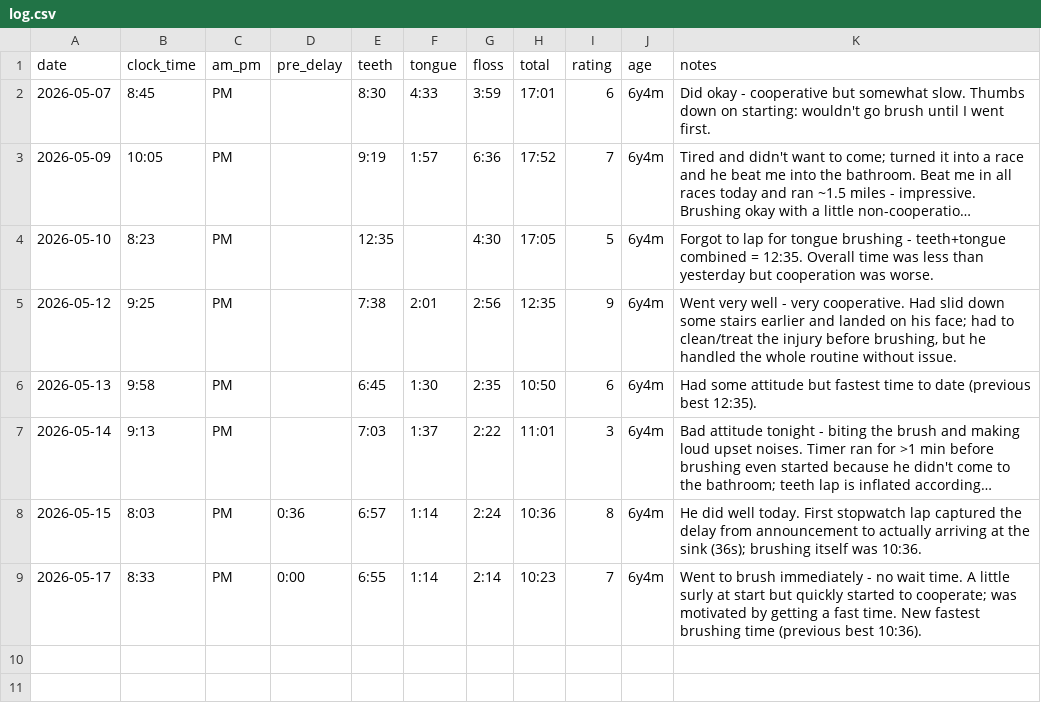
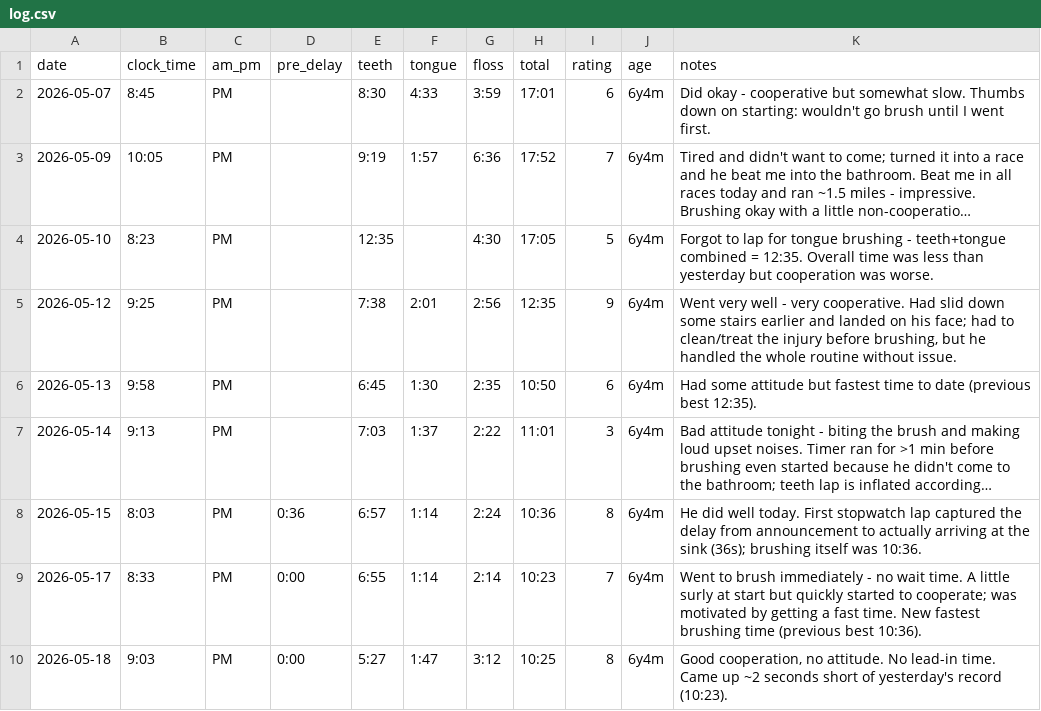
Before and after one commit to xinpw8/PufferLib, a CSV file: toothbrushing/log.csv, drawn as a sheet; long unchanged cells end in …; the diff names each change by its address in the sheet, - before the commit and + after, or states it on an @@ line.

```diff
--- a/toothbrushing/log.csv
+++ b/toothbrushing/log.csv
+row 10: 2026-05-18 | 9:03 | PM | 0:00 | 5:27 | 1:47 | 3:12 | 10:25 | 8 | 6y4m | Good cooperation, no attitude. No lead-in time. Came up ~2 seconds short of yesterday's record (10:23).
```
